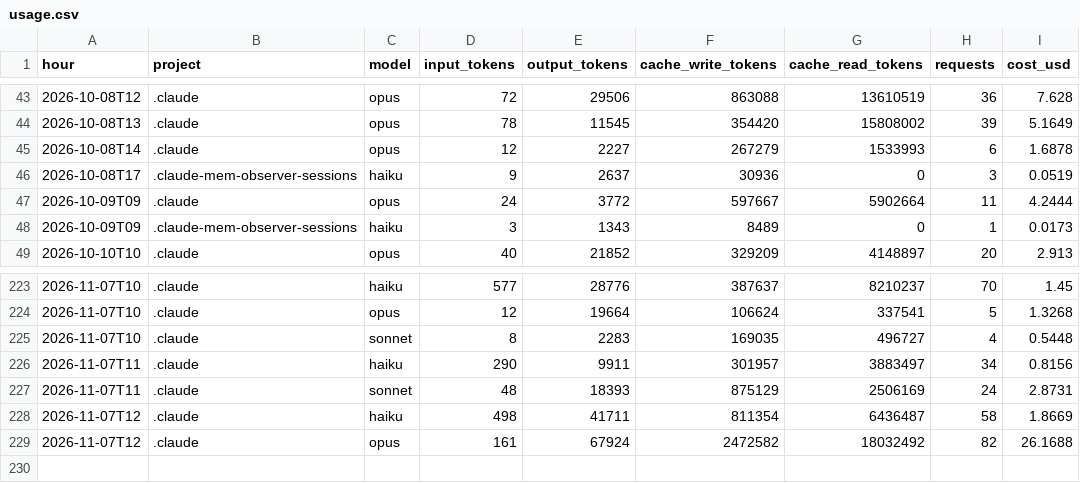
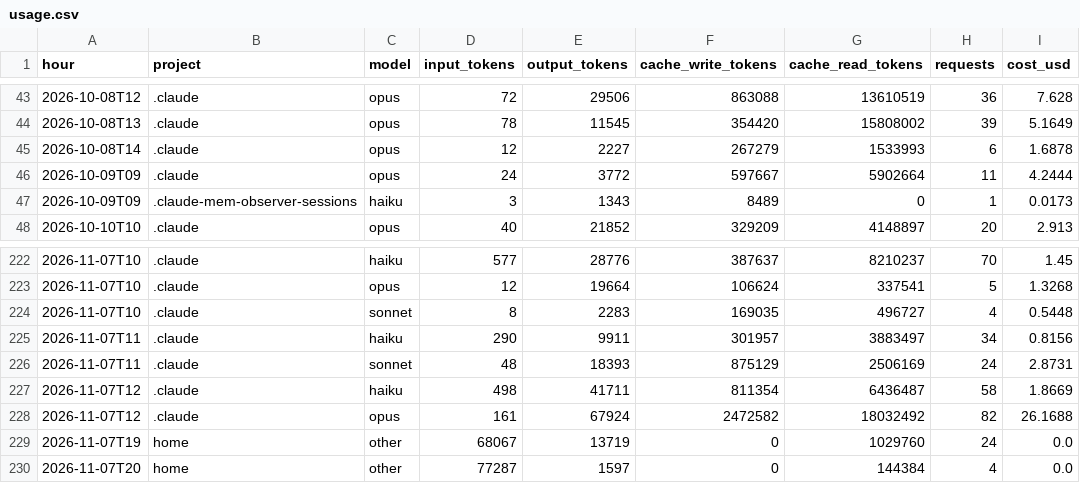
Before and after one commit to Baskers1/claude-usage-data, a CSV file: usage.csv, drawn as a sheet; only a part is shown, gaps mark what is left out; removed rows and columns are numbered as before the commit, all else as after; the diff names each change by its address in the sheet, - before the commit and + after, or states it on an @@ line.

Commit message:
usage 2026-11-07T20:08:37Z

```diff
--- a/usage.csv
+++ b/usage.csv
-row 46: 2026-10-08T17 | .claude-mem-observer-sessions | haiku | 9 | 2637 | 30936 | 0 | 3 | 0.0519
+row 229: 2026-11-07T19 | home | other | 68067 | 13719 | 0 | 1029760 | 24 | 0.0
+row 230: 2026-11-07T20 | home | other | 77287 | 1597 | 0 | 144384 | 4 | 0.0
```
Also changed, not shown: 1 other file.
